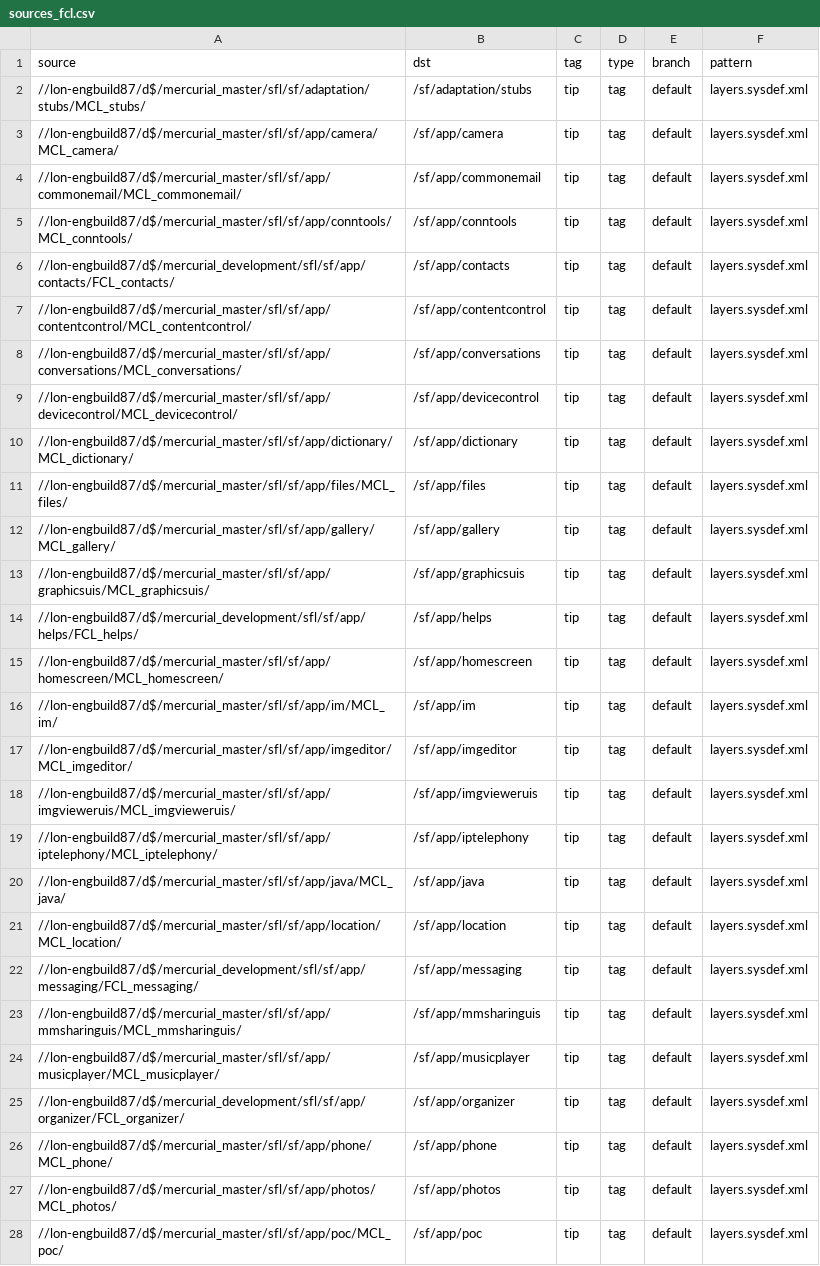
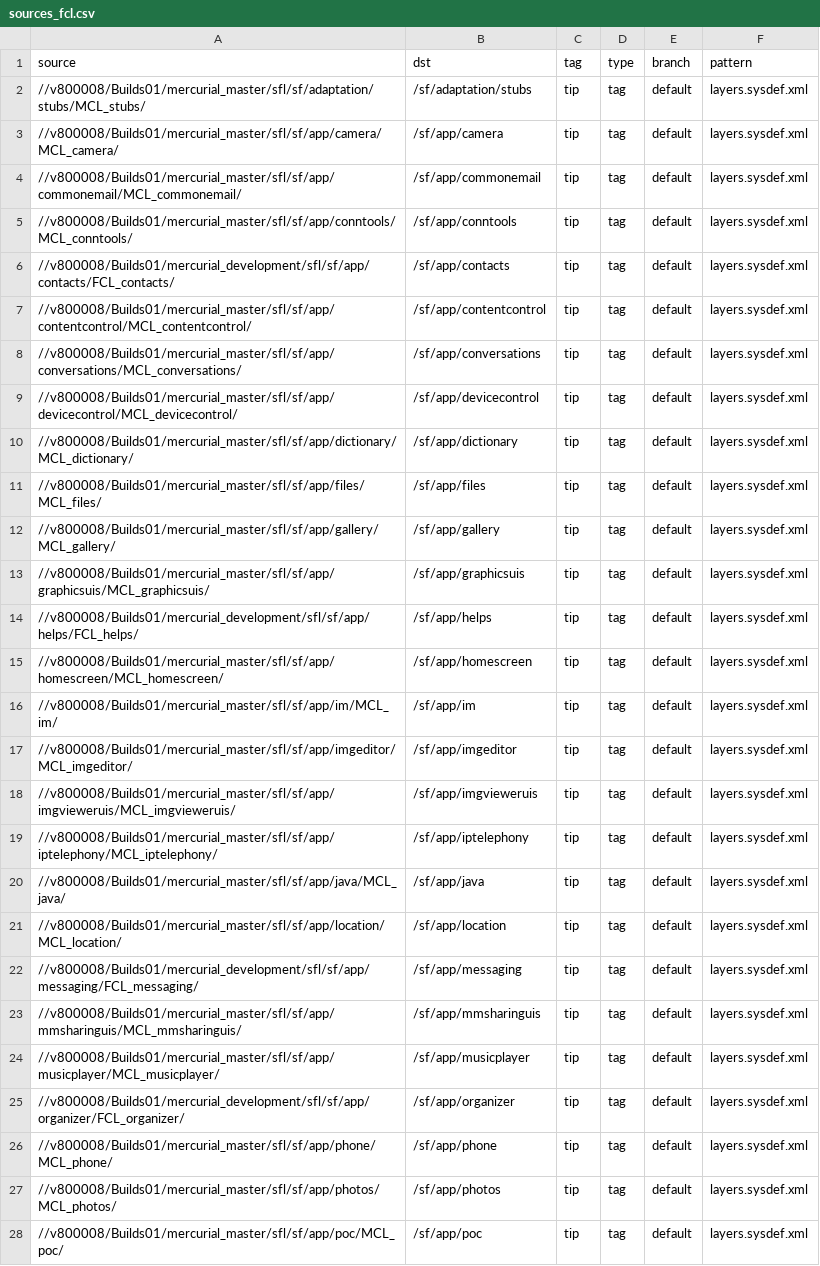
Before and after one commit to SymbianSource/oss.FCL.sftools.fbf.projects.platforms, a CSV file: foundation/sources_fcl.csv, drawn as a sheet; only a part is shown; the diff covers the shown part only; the diff names each change by its address in the sheet, - before the commit and + after, or states it on an @@ line.

Commit message:
SourcesXXX.csv files: changed all outstanding locations to point to //v800008/Builds01/... instead of //lon-engbuild87/d$/...

```diff
--- a/foundation/sources_fcl.csv
+++ b/foundation/sources_fcl.csv
-A2 (source): //lon-engbuild87/d$/mercurial_master/sfl/sf/adaptation/stubs/MCL_stubs/
+A2 (source): //v800008/Builds01/mercurial_master/sfl/sf/adaptation/stubs/MCL_stubs/
-A3 (source): //lon-engbuild87/d$/mercurial_master/sfl/sf/app/camera/MCL_camera/
+A3 (source): //v800008/Builds01/mercurial_master/sfl/sf/app/camera/MCL_camera/
-A4 (source): //lon-engbuild87/d$/mercurial_master/sfl/sf/app/commonemail/MCL_commonemail/
+A4 (source): //v800008/Builds01/mercurial_master/sfl/sf/app/commonemail/MCL_commonemail/
-A5 (source): //lon-engbuild87/d$/mercurial_master/sfl/sf/app/conntools/MCL_conntools/
+A5 (source): //v800008/Builds01/mercurial_master/sfl/sf/app/conntools/MCL_conntools/
-A6 (source): //lon-engbuild87/d$/mercurial_development/sfl/sf/app/contacts/FCL_contacts/
+A6 (source): //v800008/Builds01/mercurial_development/sfl/sf/app/contacts/FCL_contacts/
-A7 (source): //lon-engbuild87/d$/mercurial_master/sfl/sf/app/contentcontrol/MCL_contentcontrol/
+A7 (source): //v800008/Builds01/mercurial_master/sfl/sf/app/contentcontrol/MCL_contentcontrol/
-A8 (source): //lon-engbuild87/d$/mercurial_master/sfl/sf/app/conversations/MCL_conversations/
+A8 (source): //v800008/Builds01/mercurial_master/sfl/sf/app/conversations/MCL_conversations/
-A9 (source): //lon-engbuild87/d$/mercurial_master/sfl/sf/app/devicecontrol/MCL_devicecontrol/
+A9 (source): //v800008/Builds01/mercurial_master/sfl/sf/app/devicecontrol/MCL_devicecontrol/
-A10 (source): //lon-engbuild87/d$/mercurial_master/sfl/sf/app/dictionary/MCL_dictionary/
+A10 (source): //v800008/Builds01/mercurial_master/sfl/sf/app/dictionary/MCL_dictionary/
-A11 (source): //lon-engbuild87/d$/mercurial_master/sfl/sf/app/files/MCL_files/
+A11 (source): //v800008/Builds01/mercurial_master/sfl/sf/app/files/MCL_files/
-A12 (source): //lon-engbuild87/d$/mercurial_master/sfl/sf/app/gallery/MCL_gallery/
+A12 (source): //v800008/Builds01/mercurial_master/sfl/sf/app/gallery/MCL_gallery/
-A13 (source): //lon-engbuild87/d$/mercurial_master/sfl/sf/app/graphicsuis/MCL_graphicsuis/
+A13 (source): //v800008/Builds01/mercurial_master/sfl/sf/app/graphicsuis/MCL_graphicsuis/
-A14 (source): //lon-engbuild87/d$/mercurial_development/sfl/sf/app/helps/FCL_helps/
+A14 (source): //v800008/Builds01/mercurial_development/sfl/sf/app/helps/FCL_helps/
-A15 (source): //lon-engbuild87/d$/mercurial_master/sfl/sf/app/homescreen/MCL_homescreen/
+A15 (source): //v800008/Builds01/mercurial_master/sfl/sf/app/homescreen/MCL_homescreen/
-A16 (source): //lon-engbuild87/d$/mercurial_master/sfl/sf/app/im/MCL_im/
+A16 (source): //v800008/Builds01/mercurial_master/sfl/sf/app/im/MCL_im/
-A17 (source): //lon-engbuild87/d$/mercurial_master/sfl/sf/app/imgeditor/MCL_imgeditor/
+A17 (source): //v800008/Builds01/mercurial_master/sfl/sf/app/imgeditor/MCL_imgeditor/
-A18 (source): //lon-engbuild87/d$/mercurial_master/sfl/sf/app/imgvieweruis/MCL_imgvieweruis/
+A18 (source): //v800008/Builds01/mercurial_master/sfl/sf/app/imgvieweruis/MCL_imgvieweruis/
-A19 (source): //lon-engbuild87/d$/mercurial_master/sfl/sf/app/iptelephony/MCL_iptelephony/
+A19 (source): //v800008/Builds01/mercurial_master/sfl/sf/app/iptelephony/MCL_iptelephony/
-A20 (source): //lon-engbuild87/d$/mercurial_master/sfl/sf/app/java/MCL_java/
+A20 (source): //v800008/Builds01/mercurial_master/sfl/sf/app/java/MCL_java/
-A21 (source): //lon-engbuild87/d$/mercurial_master/sfl/sf/app/location/MCL_location/
+A21 (source): //v800008/Builds01/mercurial_master/sfl/sf/app/location/MCL_location/
-A22 (source): //lon-engbuild87/d$/mercurial_development/sfl/sf/app/messaging/FCL_messaging/
+A22 (source): //v800008/Builds01/mercurial_development/sfl/sf/app/messaging/FCL_messaging/
-A23 (source): //lon-engbuild87/d$/mercurial_master/sfl/sf/app/mmsharinguis/MCL_mmsharinguis/
+A23 (source): //v800008/Builds01/mercurial_master/sfl/sf/app/mmsharinguis/MCL_mmsharinguis/
-A24 (source): //lon-engbuild87/d$/mercurial_master/sfl/sf/app/musicplayer/MCL_musicplayer/
+A24 (source): //v800008/Builds01/mercurial_master/sfl/sf/app/musicplayer/MCL_musicplayer/
-A25 (source): //lon-engbuild87/d$/mercurial_development/sfl/sf/app/organizer/FCL_organizer/
+A25 (source): //v800008/Builds01/mercurial_development/sfl/sf/app/organizer/FCL_organizer/
-A26 (source): //lon-engbuild87/d$/mercurial_master/sfl/sf/app/phone/MCL_phone/
+A26 (source): //v800008/Builds01/mercurial_master/sfl/sf/app/phone/MCL_phone/
-A27 (source): //lon-engbuild87/d$/mercurial_master/sfl/sf/app/photos/MCL_photos/
+A27 (source): //v800008/Builds01/mercurial_master/sfl/sf/app/photos/MCL_photos/
-A28 (source): //lon-engbuild87/d$/mercurial_master/sfl/sf/app/poc/MCL_poc/
+A28 (source): //v800008/Builds01/mercurial_master/sfl/sf/app/poc/MCL_poc/
```
Also changed, not shown: 89 edited cells elsewhere in this file, clean/sources.csv, clean/sources_fcl.csv, 3 other files.
